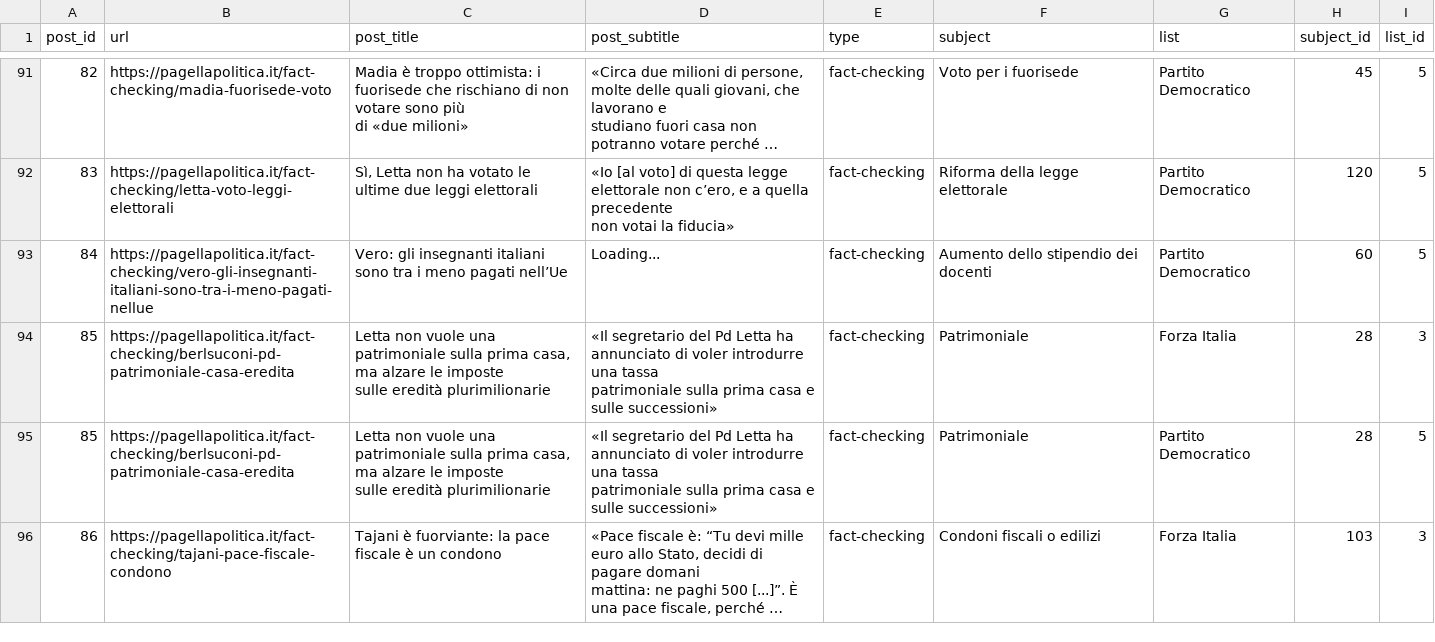
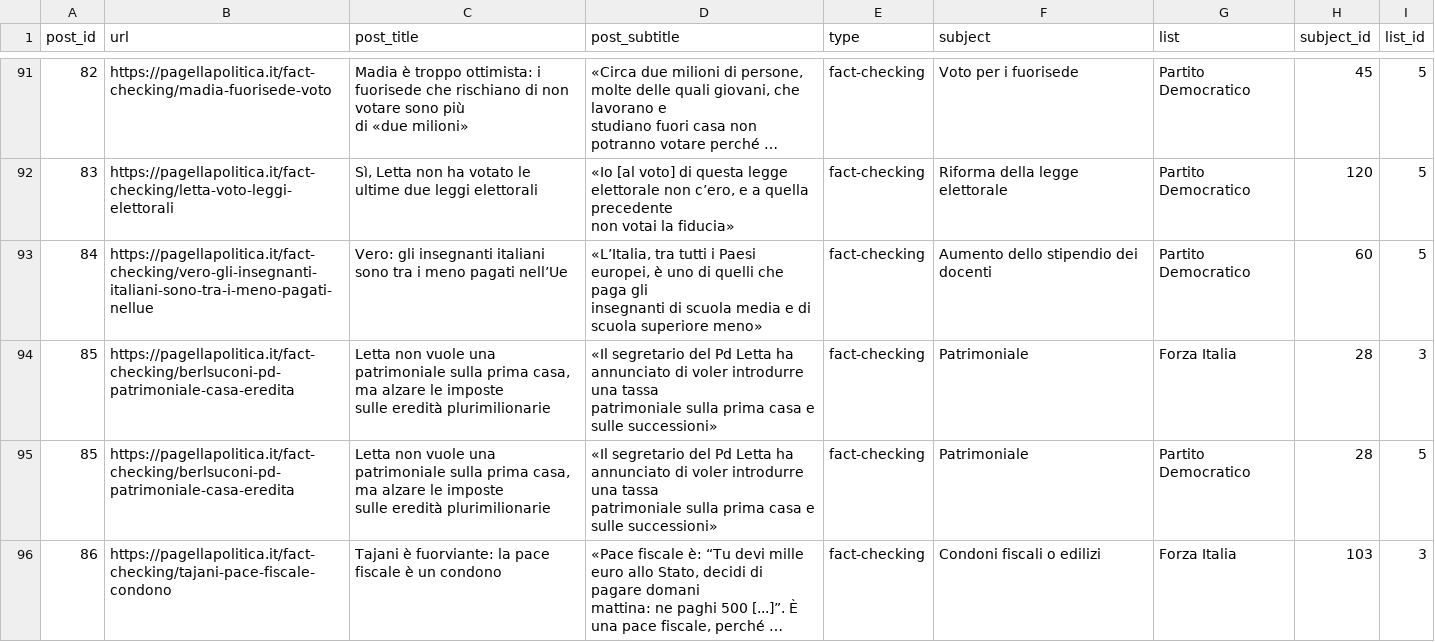
Before and after one commit to indecis-it/data, a CSV file: data/pagella_politica.csv, drawn as a sheet; only a part is shown, gaps mark what is left out; long unchanged cells end in …; ↵ is a line break in a cell; the diff covers the shown part only; the diff names each change by its address in the sheet, - before the commit and + after, or states it on an @@ line.

```diff
--- a/data/pagella_politica.csv
+++ b/data/pagella_politica.csv
-D93 (post_subtitle): Loading...
+D93 (post_subtitle): «L’Italia, tra tutti i Paesi europei, è uno di quelli che paga gli ↵ insegnanti di scuola media e di scuola superiore meno»
```
Also changed, not shown: 13 edited cells elsewhere in this file, data/categories.csv, data/glossary.csv, 7 other files.
